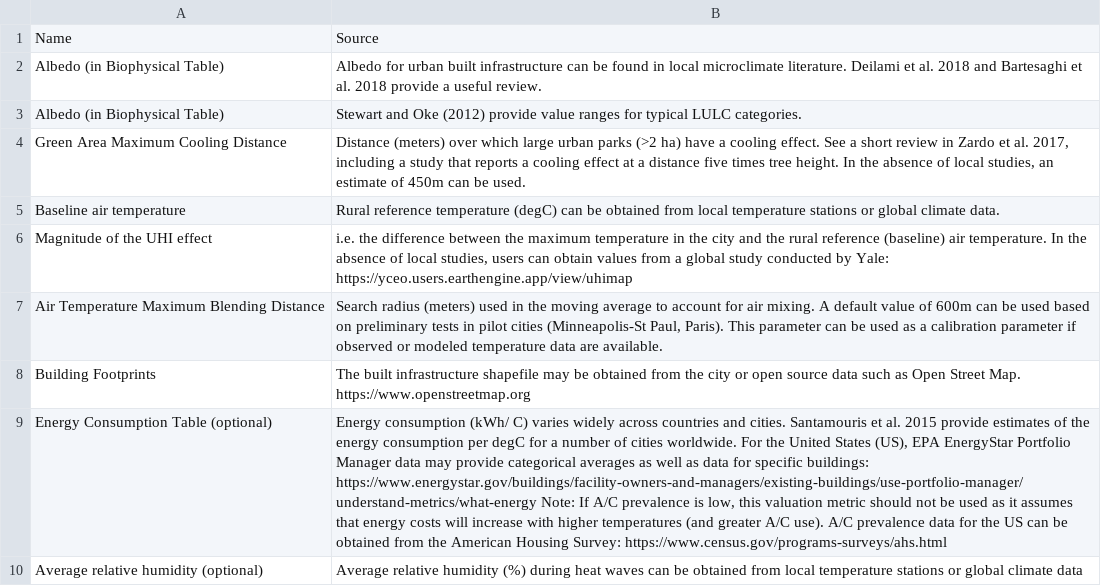
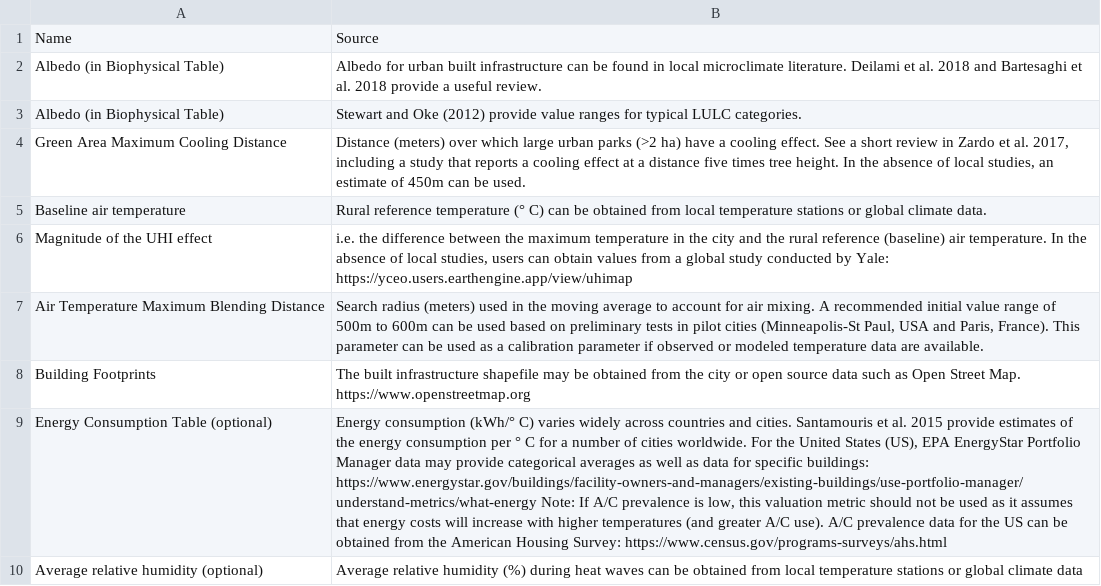
Before and after one commit to natcap/invest.users-guide, a CSV file: source/urban_cooling/ucm_appendix_table.csv, drawn as a sheet; the diff names each change by its address in the sheet, - before the commit and + after, or states it on an @@ line.

Commit message:
Update ucm_appendix_table.csv
added ° symbol and corrected Air Temp Max Blending Distance recommended values range

```diff
--- a/source/urban_cooling/ucm_appendix_table.csv
+++ b/source/urban_cooling/ucm_appendix_table.csv
-B5: …reference temperature (degC) can be…
+B5: …reference temperature (° C) can be…
-B7: …mixing. A default value of 600m can be used based on preliminary tests in pilot cities (Minneapolis-St Paul, Paris). This parameter…
+B7: …mixing. A recommended initial value range of 500m to 600m can be used based on preliminary tests in pilot cities (Minneapolis-St Paul, USA and Paris, France). This parameter…
-B9: Energy consumption (kWh/ C) varies widely across countries and cities. Santamouris et al. 2015 provide estimates of the energy consumption per degC for a…
+B9: Energy consumption (kWh/° C) varies widely across countries and cities. Santamouris et al. 2015 provide estimates of the energy consumption per ° C for a…
```
